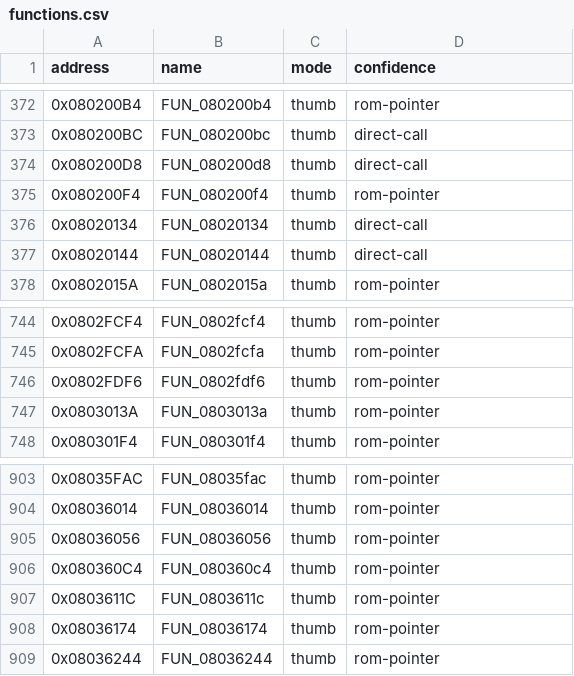
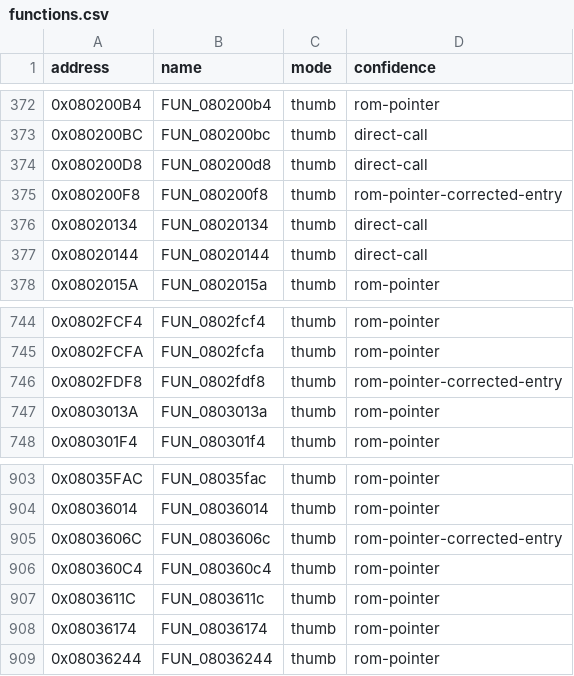
Before and after one commit to cypressru/SonicBattleDecomp, a CSV file: config/BSBE78/functions.csv, drawn as a sheet; only a part is shown, gaps mark what is left out.

Commit message:
Correct function entries from pointer evidence

```diff
--- a/config/BSBE78/functions.csv
+++ b/config/BSBE78/functions.csv
@@ -374,3 +374,3 @@ address,name,mode,confidence
 0x080200D8,FUN_080200d8,thumb,direct-call
-0x080200F4,FUN_080200f4,thumb,rom-pointer
+0x080200F8,FUN_080200f8,thumb,rom-pointer-corrected-entry
 0x08020134,FUN_08020134,thumb,direct-call
@@ -745,3 +745,3 @@ address,name,mode,confidence
 0x0802FCFA,FUN_0802fcfa,thumb,rom-pointer
-0x0802FDF6,FUN_0802fdf6,thumb,rom-pointer
+0x0802FDF8,FUN_0802fdf8,thumb,rom-pointer-corrected-entry
 0x0803013A,FUN_0803013a,thumb,rom-pointer
@@ -904,3 +904,3 @@ address,name,mode,confidence
 0x08036014,FUN_08036014,thumb,rom-pointer
-0x08036056,FUN_08036056,thumb,rom-pointer
+0x0803606C,FUN_0803606c,thumb,rom-pointer-corrected-entry
 0x080360C4,FUN_080360c4,thumb,rom-pointer
```
Also changed, not shown: config/BSBE78/function_extents.csv, 4 other files.
